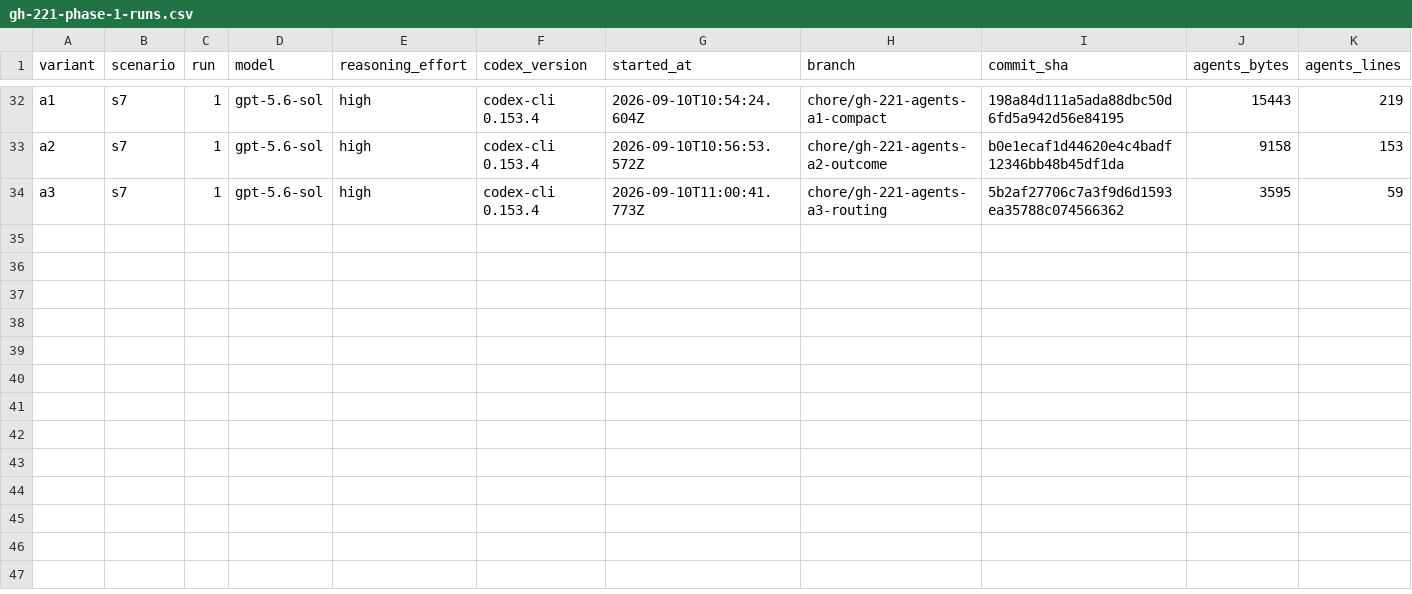
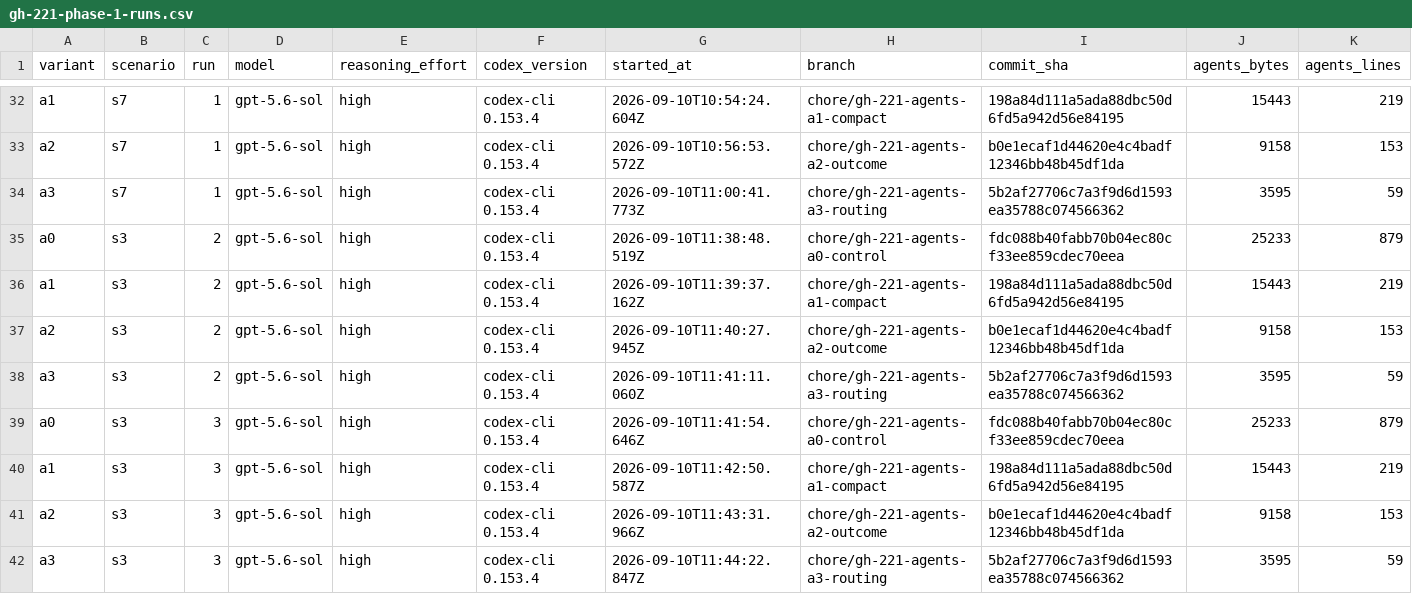
Before and after one commit to dnd-side-project/dnd-15th-2-backend, a CSV file: docs/experiments/codex-agents/gh-221-phase-1-runs.csv, drawn as a sheet; only a part is shown, gaps mark what is left out; rows hold the shown columns only; the diff names each change by its address in the sheet, - before the commit and + after, or states it on an @@ line.

Commit message:
chore(harness): record AGENTS routing retries (#221)

```diff
--- a/docs/experiments/codex-agents/gh-221-phase-1-runs.csv
+++ b/docs/experiments/codex-agents/gh-221-phase-1-runs.csv
+row 35: a0 | s3 | 2 | gpt-5.6-sol | high | codex-cli 0.153.4 | 2026-09-10T11:38:48.519Z | chore/gh-221-agents-a0-control | fdc088b40fabb70b04ec80cf33ee859cdec70eea | 25233 | 879
+row 36: a1 | s3 | 2 | gpt-5.6-sol | high | codex-cli 0.153.4 | 2026-09-10T11:39:37.162Z | chore/gh-221-agents-a1-compact | 198a84d111a5ada88dbc50d6fd5a942d56e84195 | 15443 | 219
+row 37: a2 | s3 | 2 | gpt-5.6-sol | high | codex-cli 0.153.4 | 2026-09-10T11:40:27.945Z | chore/gh-221-agents-a2-outcome | b0e1ecaf1d44620e4c4badf12346bb48b45df1da | 9158 | 153
+row 38: a3 | s3 | 2 | gpt-5.6-sol | high | codex-cli 0.153.4 | 2026-09-10T11:41:11.060Z | chore/gh-221-agents-a3-routing | 5b2af27706c7a3f9d6d1593ea35788c074566362 | 3595 | 59
+row 39: a0 | s3 | 3 | gpt-5.6-sol | high | codex-cli 0.153.4 | 2026-09-10T11:41:54.646Z | chore/gh-221-agents-a0-control | fdc088b40fabb70b04ec80cf33ee859cdec70eea | 25233 | 879
+row 40: a1 | s3 | 3 | gpt-5.6-sol | high | codex-cli 0.153.4 | 2026-09-10T11:42:50.587Z | chore/gh-221-agents-a1-compact | 198a84d111a5ada88dbc50d6fd5a942d56e84195 | 15443 | 219
+row 41: a2 | s3 | 3 | gpt-5.6-sol | high | codex-cli 0.153.4 | 2026-09-10T11:43:31.966Z | chore/gh-221-agents-a2-outcome | b0e1ecaf1d44620e4c4badf12346bb48b45df1da | 9158 | 153
+row 42: a3 | s3 | 3 | gpt-5.6-sol | high | codex-cli 0.153.4 | 2026-09-10T11:44:22.847Z | chore/gh-221-agents-a3-routing | 5b2af27706c7a3f9d6d1593ea35788c074566362 | 3595 | 59
```
